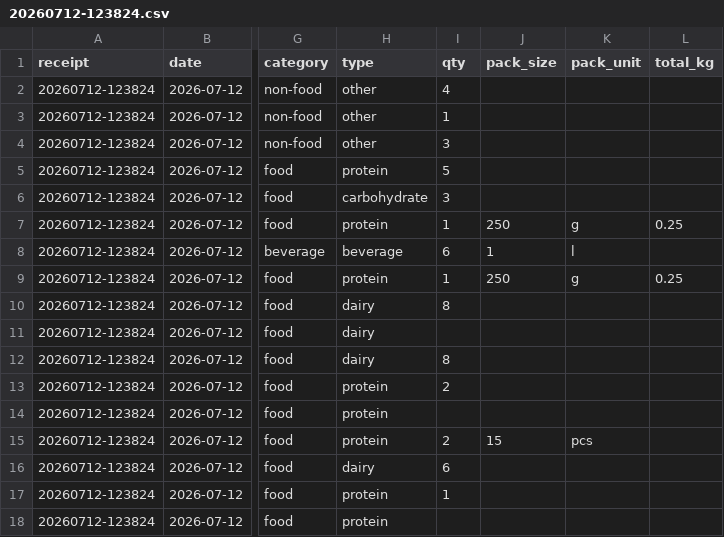
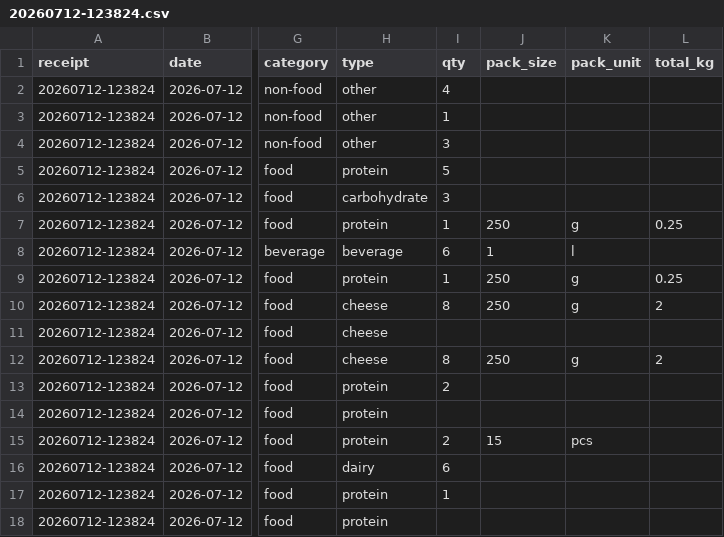
Before and after one commit to pascalscheffers/volunteer-kitchen, a CSV file: 2026/finance/csv/20260712-123824.csv, drawn as a sheet; only a part is shown, gaps mark what is left out; the diff names each change by its address in the sheet, - before the commit and + after, or states it on an @@ line.

```diff
--- a/2026/finance/csv/20260712-123824.csv
+++ b/2026/finance/csv/20260712-123824.csv
-H10:H12 (type): dairy
+H10:H12 (type): cheese
-J10 (pack_size): (empty)
+J10 (pack_size): 250
-K10 (pack_unit): (empty)
+K10 (pack_unit): g
-L10 (total_kg): (empty)
+L10 (total_kg): 2
-J12 (pack_size): (empty)
+J12 (pack_size): 250
-K12 (pack_unit): (empty)
+K12 (pack_unit): g
-L12 (total_kg): (empty)
+L12 (total_kg): 2
```
Also changed, not shown: 2026/finance/csv/20260712-090658.csv, 2026/finance/csv/20260713-085500.csv, 7 other files.
